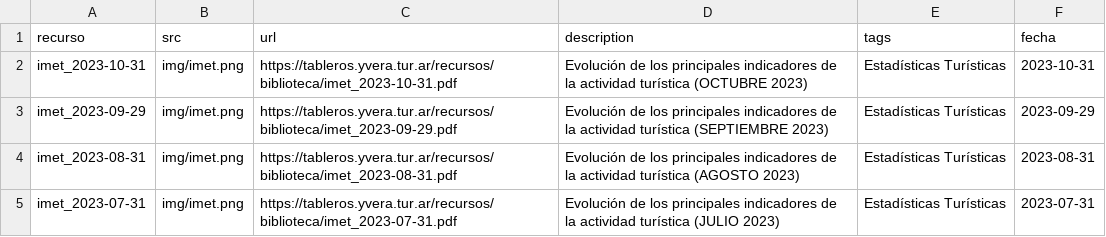
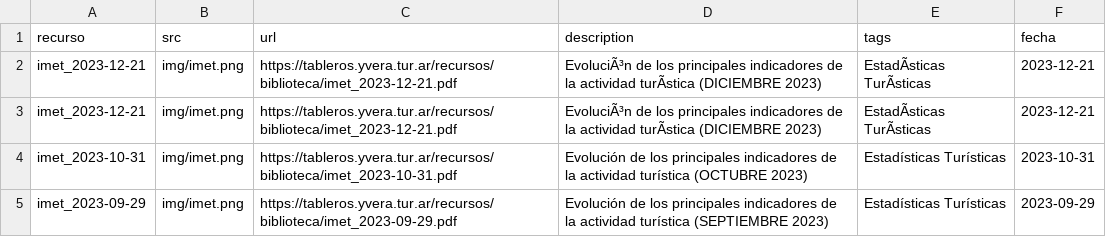
Before and after one commit to dnme-minturdep/biblioteca, a CSV file: content/recursos_coyuntura.csv, drawn as a sheet; only a part is shown; the shorter side is filled out with more unchanged rows; the diff names each change by its address in the sheet, - before the commit and + after, or states it on an @@ line.

Commit message:
resubo imet noviembre

```diff
--- a/content/recursos_coyuntura.csv
+++ b/content/recursos_coyuntura.csv
+row 2: imet_2023-12-21 | img/imet.png | https://tableros.yvera.tur.ar/recursos/biblioteca/imet_2023-12-21.pdf | EvoluciÃ³n de los principales indicadores de la actividad turÃstica (DICIEMBRE 2023) | EstadÃsticas TurÃsticas | 2023-12-21
+row 3: imet_2023-12-21 | img/imet.png | https://tableros.yvera.tur.ar/recursos/biblioteca/imet_2023-12-21.pdf | EvoluciÃ³n de los principales indicadores de la actividad turÃstica (DICIEMBRE 2023) | EstadÃsticas TurÃsticas | 2023-12-21
```
Also changed, not shown: 19 other files.
